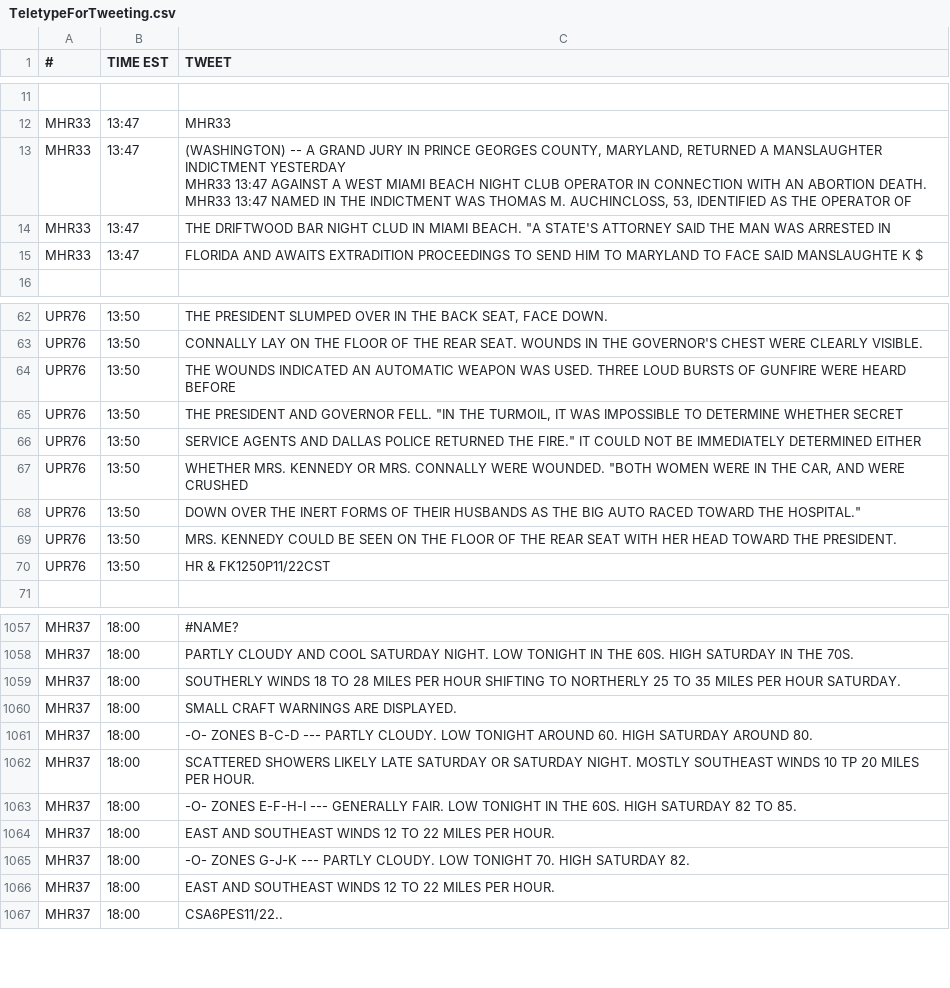
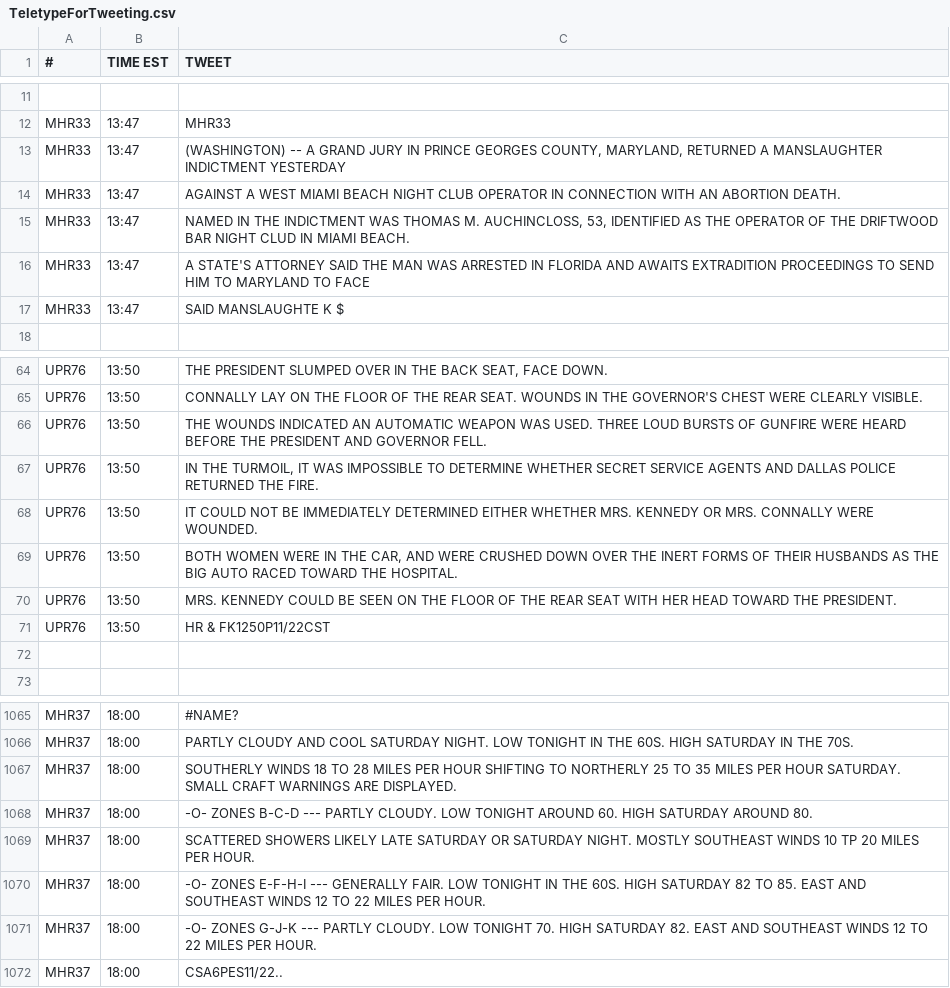
Before and after one commit to MatthewStephens/jfk50, a CSV file: TeletypeForTweeting.csv, drawn as a sheet; only a part is shown, gaps mark what is left out; removed rows and columns are numbered as before the commit, all else as after; ↵ is a line break in a cell; the diff covers the shown part only; the diff names each change by its address in the sheet, - before the commit and + after, or states it on an @@ line.

Commit message:
Revert "Shortened some lines that were over 137 characters"
This reverts commit ed77f5420acfb069785fe16ae856bbbaf4e14b5d.

```diff
--- a/TeletypeForTweeting.csv
+++ b/TeletypeForTweeting.csv
-C13 (TWEET): …INDICTMENT YESTERDAY ↵ MHR33 13:47 AGAINST A WEST MIAMI BEACH NIGHT CLUB OPERATOR IN CONNECTION WITH AN ABORTION DEATH. ↵ MHR33 13:47 NAMED IN THE INDICTMENT WAS THOMAS M. AUCHINCLOSS, 53, IDENTIFIED AS THE OPERATOR OF
+C13 (TWEET): …INDICTMENT YESTERDAY
-C14 (TWEET): THE DRIFTWOOD BAR NIGHT CLUD IN MIAMI BEACH. "A STATE'S ATTORNEY SAID THE MAN WAS ARRESTED IN
+C14 (TWEET): AGAINST A WEST MIAMI BEACH NIGHT CLUB OPERATOR IN CONNECTION WITH AN ABORTION DEATH.
+row 15: MHR33 | 13:47 | NAMED IN THE INDICTMENT WAS THOMAS M. AUCHINCLOSS, 53, IDENTIFIED AS THE OPERATOR OF THE DRIFTWOOD BAR NIGHT CLUD IN MIAMI BEACH.
-C16 (TWEET): FLORIDA AND AWAITS EXTRADITION PROCEEDINGS TO SEND HIM TO MARYLAND TO FACE SAID MANSLAUGHTE K $
+C16 (TWEET): A STATE'S ATTORNEY SAID THE MAN WAS ARRESTED IN FLORIDA AND AWAITS EXTRADITION PROCEEDINGS TO SEND HIM TO MARYLAND TO FACE
+row 17: MHR33 | 13:47 | SAID MANSLAUGHTE K $
-C66 (TWEET): …HEARD BEFORE
+C66 (TWEET): …HEARD BEFORE THE PRESIDENT AND GOVERNOR FELL.
-C67 (TWEET): THE PRESIDENT AND GOVERNOR FELL. "IN THE TURMOIL, IT WAS IMPOSSIBLE TO DETERMINE WHETHER SECRET
+C67 (TWEET): IN THE TURMOIL, IT WAS IMPOSSIBLE TO DETERMINE WHETHER SECRET SERVICE AGENTS AND DALLAS POLICE RETURNED THE FIRE.
-row 66: UPR76 | 13:50 | SERVICE AGENTS AND DALLAS POLICE RETURNED THE FIRE." IT COULD NOT BE IMMEDIATELY DETERMINED EITHER
-C68 (TWEET): WHETHER MRS. KENNEDY OR MRS. CONNALLY WERE WOUNDED. "BOTH WOMEN WERE IN THE CAR, AND WERE CRUSHED
+C68 (TWEET): IT COULD NOT BE IMMEDIATELY DETERMINED EITHER WHETHER MRS. KENNEDY OR MRS. CONNALLY WERE WOUNDED.
-C69 (TWEET): DOWN OVER THE INERT FORMS OF THEIR HUSBANDS AS THE BIG AUTO RACED TOWARD THE HOSPITAL."
+C69 (TWEET): BOTH WOMEN WERE IN THE CAR, AND WERE CRUSHED DOWN OVER THE INERT FORMS OF THEIR HUSBANDS AS THE BIG AUTO RACED TOWARD THE HOSPITAL.
+row 72: (empty)
-C1067 (TWEET): …HOUR SATURDAY.
+C1067 (TWEET): …HOUR SATURDAY. SMALL CRAFT WARNINGS ARE DISPLAYED.
-row 1060: MHR37 | 18:00 | SMALL CRAFT WARNINGS ARE DISPLAYED.
-C1070 (TWEET): …TO 85.
+C1070 (TWEET): …TO 85. EAST AND SOUTHEAST WINDS 12 TO 22 MILES PER HOUR.
-row 1064: MHR37 | 18:00 | EAST AND SOUTHEAST WINDS 12 TO 22 MILES PER HOUR.
-C1071 (TWEET): …SATURDAY 82.
+C1071 (TWEET): …SATURDAY 82. EAST AND SOUTHEAST WINDS 12 TO 22 MILES PER HOUR.
-row 1066: MHR37 | 18:00 | EAST AND SOUTHEAST WINDS 12 TO 22 MILES PER HOUR.
```
Also changed, not shown: 12 added rows, 4 removed rows and 37 edited cells elsewhere in this file.
